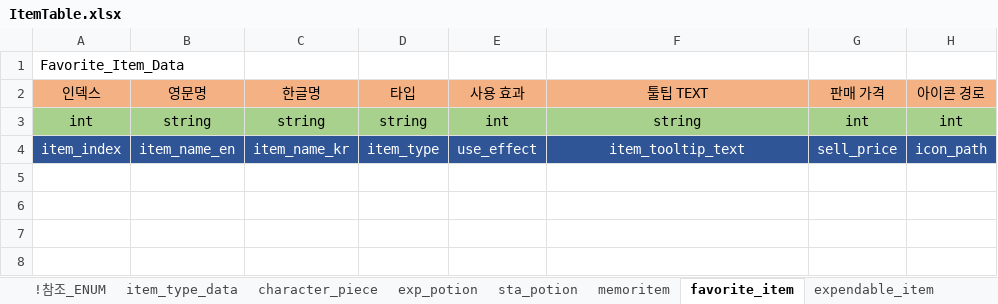
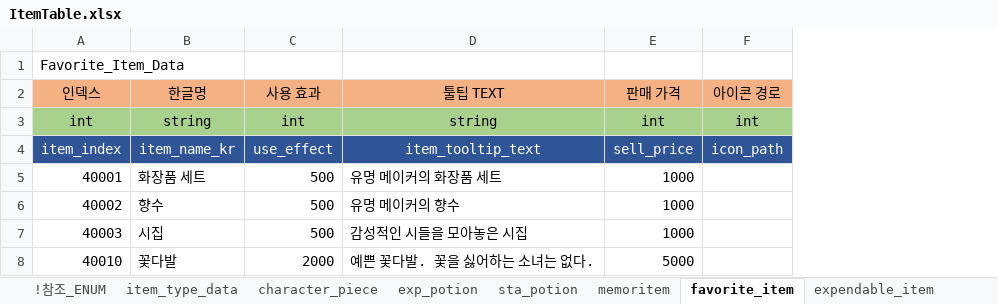
Before and after one commit to shanash/ZeroOne, an Excel workbook: Android/ExcelData/ItemTable.xlsx, sheet favorite_item, drawn as a sheet; values as stored, in another font and other column widths than the file's, no borders; removed rows and columns are numbered as before the commit, all else as after; the diff names each change by its address in the sheet, - before the commit and + after, or states it on an @@ line.

```diff
--- a/Android/ExcelData/ItemTable.xlsx (sheet favorite_item)
+++ b/Android/ExcelData/ItemTable.xlsx (sheet favorite_item)
-column B (영문명), rows 3-4: string | item_name_en
-column D (타입), rows 3-4: string | item_type
+row 5: 40001 | 화장품 세트 | 500 | 유명 메이커의 화장품 세트 | 1000
+row 6: 40002 | 향수 | 500 | 유명 메이커의 향수 | 1000
+row 7: 40003 | 시집 | 500 | 감성적인 시들을 모아놓은 시집 | 1000
+row 8: 40010 | 꽃다발 | 2000 | 예쁜 꽃다발. 꽃을 싫어하는 소녀는 없다. | 5000
```
Also changed, not shown: sheet character_piece, 2 other files.
